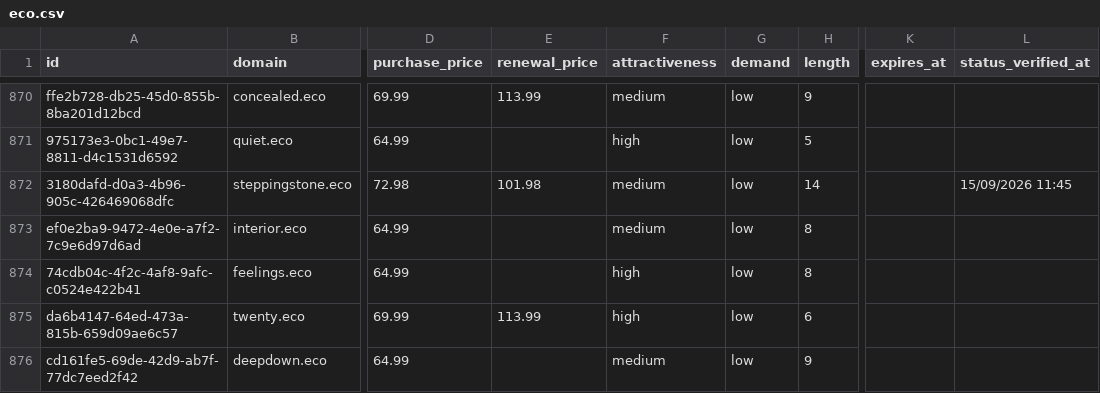
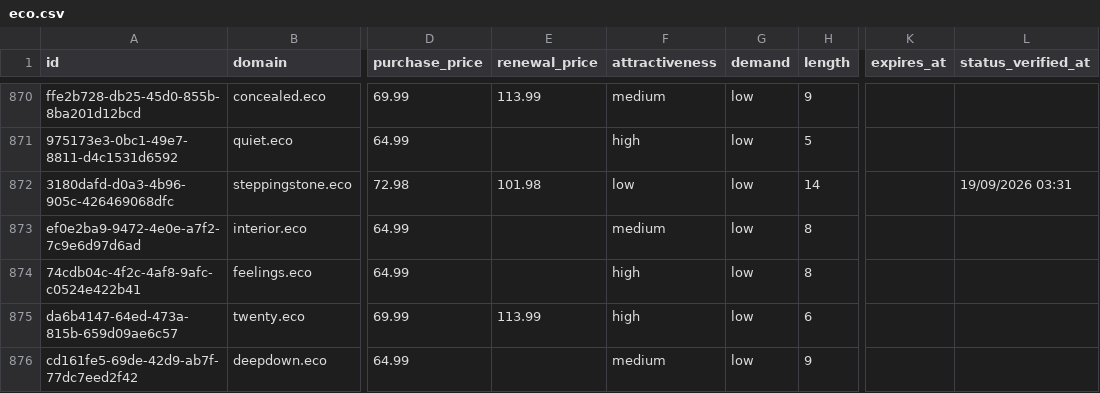
Before and after one commit to UniqueDomains/eco-oneword-domains, a CSV file: eco.csv, drawn as a sheet; only a part is shown, gaps mark what is left out; the diff covers the shown part only; the diff names each change by its address in the sheet, - before the commit and + after, or states it on an @@ line.

```diff
--- a/eco.csv
+++ b/eco.csv
-F872 (attractiveness): medium
+F872 (attractiveness): low
-L872 (status_verified_at): 15/09/2026 11:45
+L872 (status_verified_at): 19/09/2026 03:31
```
Also changed, not shown: 114 edited cells elsewhere in this file, 4 other files.
